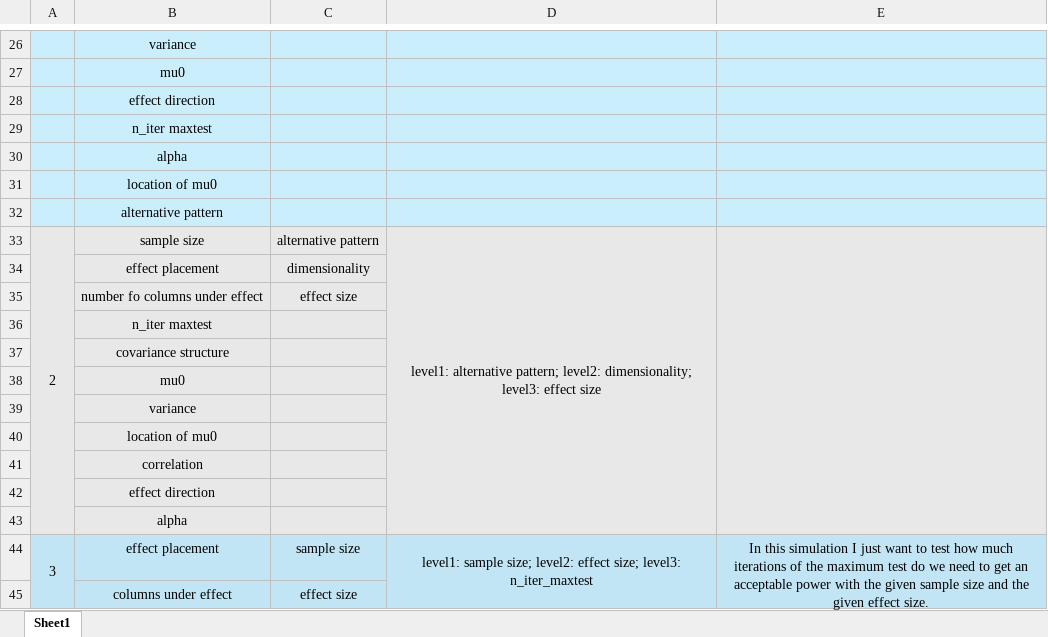
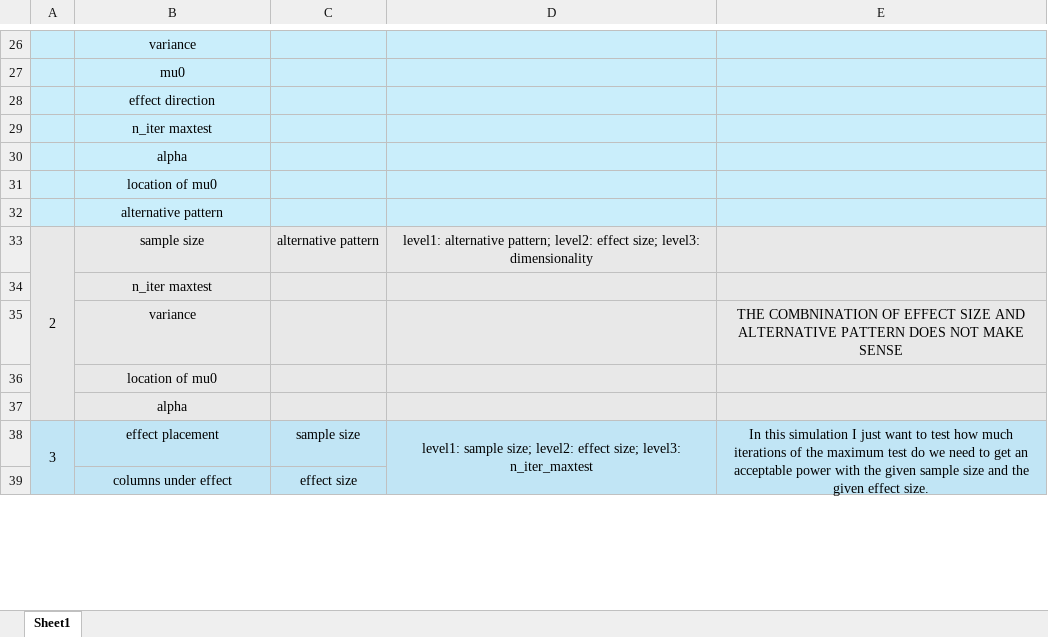
Before and after one commit to JakubLiu/MasterThesis_FUB, an Excel workbook: SIMULATION_POLIGON/simulation_ideas_table.xlsx, sheet Sheet1, drawn as a sheet; only a part is shown, gaps mark what is left out; values as stored, in another font and other column widths than the file's, no borders; removed rows and columns are numbered as before the commit, all else as after; the diff names each change by its address in the sheet, - before the commit and + after, or states it on an @@ line.

Commit message:
update sim idea table

```diff
--- a/SIMULATION_POLIGON/simulation_ideas_table.xlsx (sheet Sheet1)
+++ b/SIMULATION_POLIGON/simulation_ideas_table.xlsx (sheet Sheet1)
-D33: …pattern; level2: dimensionality; level3: effect size
+D33: …pattern; level2: effect size; level3: dimensionality
-D33:D43 merged
-E33:E43 merged
-row 34:  | effect placement | dimensionality
-row 35:  | number fo columns under effect | effect size
-row 37:  | covariance structure
-row 38:  | mu0
-E35: (empty)
+E35: THE COMBNINATION OF EFFECT SIZE AND ALTERNATIVE PATTERN DOES NOT MAKE SENSE
-row 41:  | correlation
-row 42:  | effect direction
```
